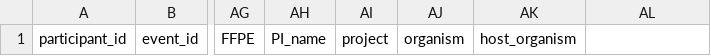
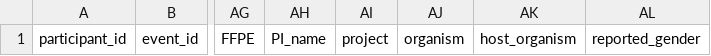
Before and after one commit to childrens-bti/manifest-template, a CSV file: manifest_templates/methylation_manifest_template.csv, drawn as a sheet; only a part is shown, gaps mark what is left out; the diff names each change by its address in the sheet, - before the commit and + after, or states it on an @@ line.

Commit message:
Add reported_gender field, required for human samples only
reported_gender (Female, Male, Not Reported) is required whenever
organism is Homo sapiens, mirroring the existing host_organism
dependency pattern. Adds the column to every manifest CSV/docs and
the corresponding common_rules entry in the validation schema.

```diff
--- a/manifest_templates/methylation_manifest_template.csv
+++ b/manifest_templates/methylation_manifest_template.csv
-AL1: (empty)
+AL1: reported_gender
```
Also changed, not shown: manifest_templates/proteomics_manifest_template.csv, manifest_templates/rnaseq_mirnaseq_manifest_template.csv, 13 other files.
